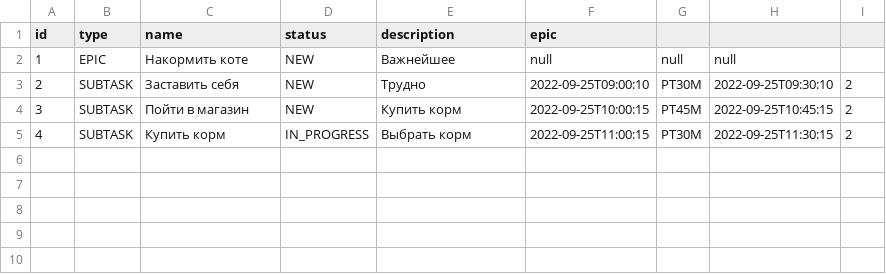
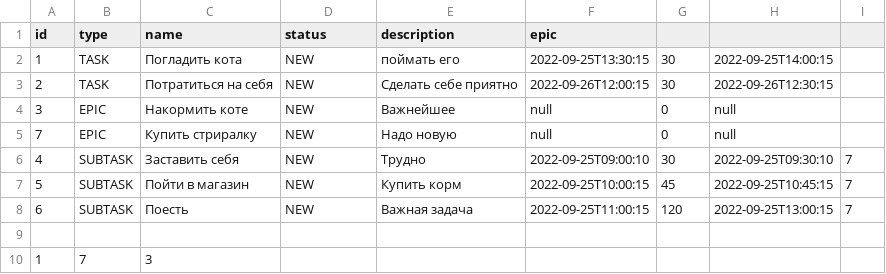
Before and after one commit to Abrielz1/java-kanban, a CSV file: resources/data.csv, drawn as a sheet.

Commit message:
Null в форматтер залетает
. MileStone 7.1.4

```diff
--- a/resources/data.csv
+++ b/resources/data.csv
@@ -1,5 +1,10 @@
 id,type,name,status,description,epic
-1,EPIC,Накормить коте,NEW,Важнейшее,null,null,null,
-2,SUBTASK,Заставить себя,NEW,Трудно,2022-09-25T09:00:10,PT30M,2022-09-25T09:30:10,2
-3,SUBTASK,Пойти в магазин,NEW,Купить корм,2022-09-25T10:00:15,PT45M,2022-09-25T10:45:15,2
-4,SUBTASK,Купить корм,IN_PROGRESS,Выбрать корм,2022-09-25T11:00:15,PT30M,2022-09-25T11:30:15,2
+1,TASK,Погладить кота,NEW,поймать его,2022-09-25T13:30:15,30,2022-09-25T14:00:15,
+2,TASK,Потратиться на себя,NEW,Сделать себе приятно,2022-09-26T12:00:15,30,2022-09-26T12:30:15,
+3,EPIC,Накормить коте,NEW,Важнейшее,null,0,null,
+7,EPIC,Купить стриралку,NEW,Надо новую,null,0,null,
+4,SUBTASK,Заставить себя,NEW,Трудно,2022-09-25T09:00:10,30,2022-09-25T09:30:10,7
+5,SUBTASK,Пойти в магазин,NEW,Купить корм,2022-09-25T10:00:15,45,2022-09-25T10:45:15,7
+6,SUBTASK,Поесть,NEW,Важная задача,2022-09-25T11:00:15,120,2022-09-25T13:00:15,7
+
+1,7,3,
```
Also changed, not shown: 6 other files.
